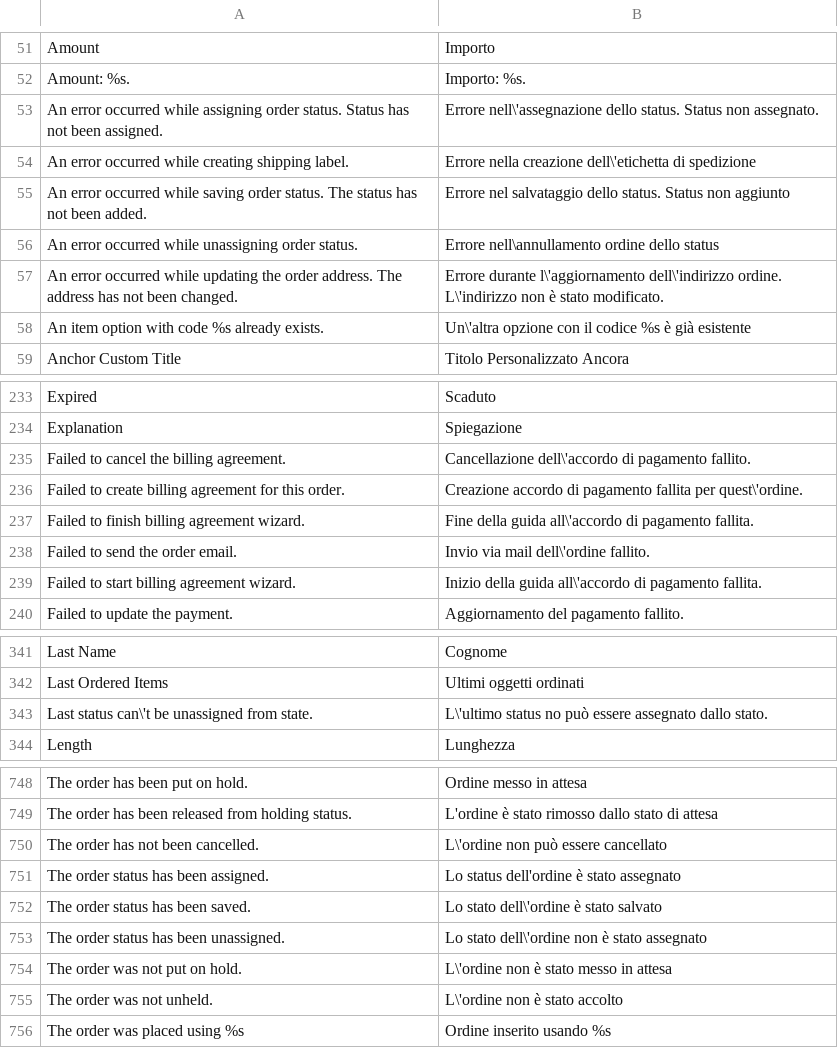
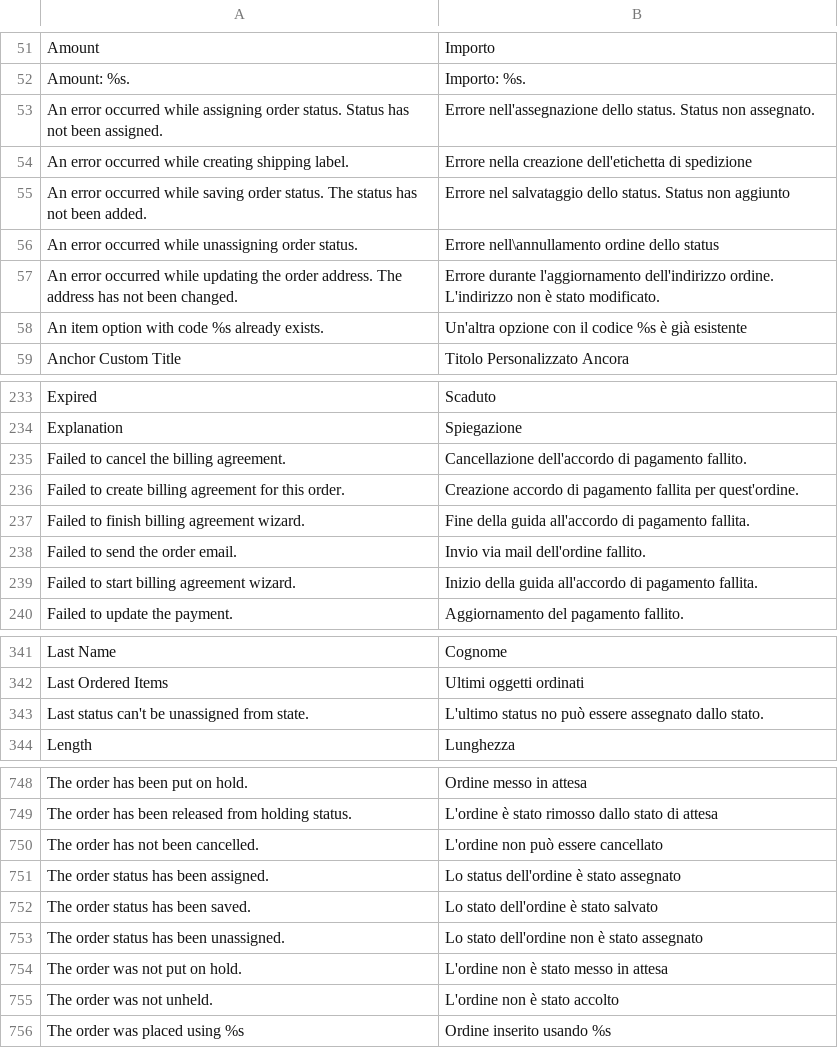
Before and after one commit to it4mage/magento_italia, a CSV file: src/app/locale/it_IT/Mage_Sales.csv, drawn as a sheet; only a part is shown, gaps mark what is left out; the diff covers the shown part only.

```diff
--- a/src/app/locale/it_IT/Mage_Sales.csv
+++ b/src/app/locale/it_IT/Mage_Sales.csv
@@ -52,8 +52,8 @@
 "Amount: %s.","Importo: %s."
-"An error occurred while assigning order status. Status has not been assigned.","Errore nell\'assegnazione dello status. Status non assegnato."
-"An error occurred while creating shipping label.","Errore nella creazione dell\'etichetta di spedizione"
+"An error occurred while assigning order status. Status has not been assigned.","Errore nell'assegnazione dello status. Status non assegnato."
+"An error occurred while creating shipping label.","Errore nella creazione dell'etichetta di spedizione"
 "An error occurred while saving order status. The status has not been added.","Errore nel salvataggio dello status. Status non aggiunto"
 "An error occurred while unassigning order status.","Errore nell\annullamento ordine dello status"
-"An error occurred while updating the order address. The address has not been changed.","Errore durante l\'aggiornamento dell\'indirizzo ordine. L\'indirizzo non è stato modificato."
-"An item option with code %s already exists.","Un\'altra opzione con il codice %s è già esistente"
+"An error occurred while updating the order address. The address has not been changed.","Errore durante l'aggiornamento dell'indirizzo ordine. L'indirizzo non è stato modificato."
+"An item option with code %s already exists.","Un'altra opzione con il codice %s è già esistente"
 "Anchor Custom Title","Titolo Personalizzato Ancora"
@@ -234,7 +234,7 @@
 "Explanation","Spiegazione"
-"Failed to cancel the billing agreement.","Cancellazione dell\'accordo di pagamento fallito."
-"Failed to create billing agreement for this order.","Creazione accordo di pagamento fallita per quest\'ordine."
-"Failed to finish billing agreement wizard.","Fine della guida all\'accordo di pagamento fallita."
-"Failed to send the order email.","Invio via mail dell\'ordine fallito."
-"Failed to start billing agreement wizard.","Inizio della guida all\'accordo di pagamento fallita."
+"Failed to cancel the billing agreement.","Cancellazione dell'accordo di pagamento fallito."
+"Failed to create billing agreement for this order.","Creazione accordo di pagamento fallita per quest'ordine."
+"Failed to finish billing agreement wizard.","Fine della guida all'accordo di pagamento fallita."
+"Failed to send the order email.","Invio via mail dell'ordine fallito."
+"Failed to start billing agreement wizard.","Inizio della guida all'accordo di pagamento fallita."
 "Failed to update the payment.","Aggiornamento del pagamento fallito."
@@ -342,3 +342,3 @@
 "Last Ordered Items","Ultimi oggetti ordinati"
-"Last status can\'t be unassigned from state.","L\'ultimo status no può essere assegnato dallo stato."
+"Last status can't be unassigned from state.","L'ultimo status no può essere assegnato dallo stato."
 "Length","Lunghezza"
@@ -749,8 +749,8 @@
 "The order has been released from holding status.","L'ordine è stato rimosso dallo stato di attesa"
-"The order has not been cancelled.","L\'ordine non può essere cancellato"
+"The order has not been cancelled.","L'ordine non può essere cancellato"
 "The order status has been assigned.","Lo status dell'ordine è stato assegnato"
-"The order status has been saved.","Lo stato dell\'ordine è stato salvato"
-"The order status has been unassigned.","Lo stato dell\'ordine non è stato assegnato"
-"The order was not put on hold.","L\'ordine non è stato messo in attesa"
-"The order was not unheld.","L\'ordine non è stato accolto"
+"The order status has been saved.","Lo stato dell'ordine è stato salvato"
+"The order status has been unassigned.","Lo stato dell'ordine non è stato assegnato"
+"The order was not put on hold.","L'ordine non è stato messo in attesa"
+"The order was not unheld.","L'ordine non è stato accolto"
 "The order was placed using %s","Ordine inserito usando %s"
```
Also changed, not shown: 45 edited cells elsewhere in this file, src/app/locale/it_IT/Mage_Adminhtml.csv, src/app/locale/it_IT/Mage_Catalog.csv, 42 other files.
